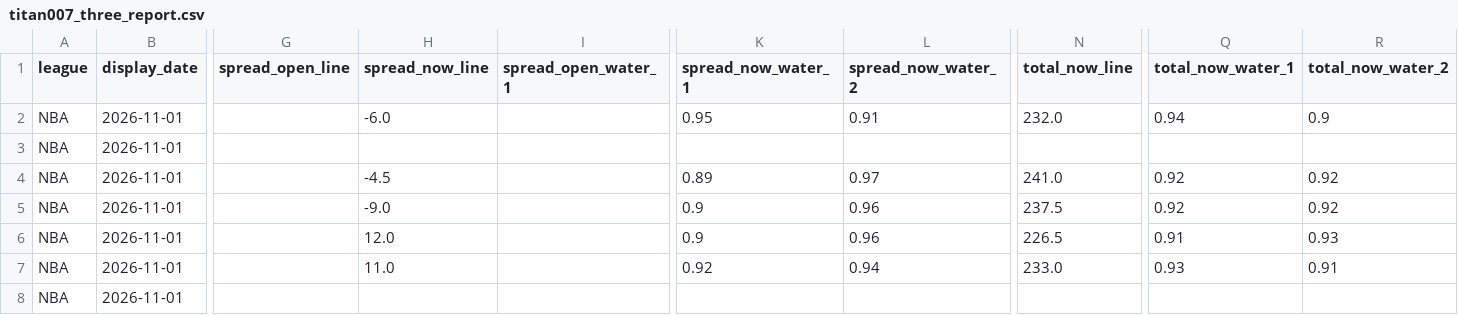
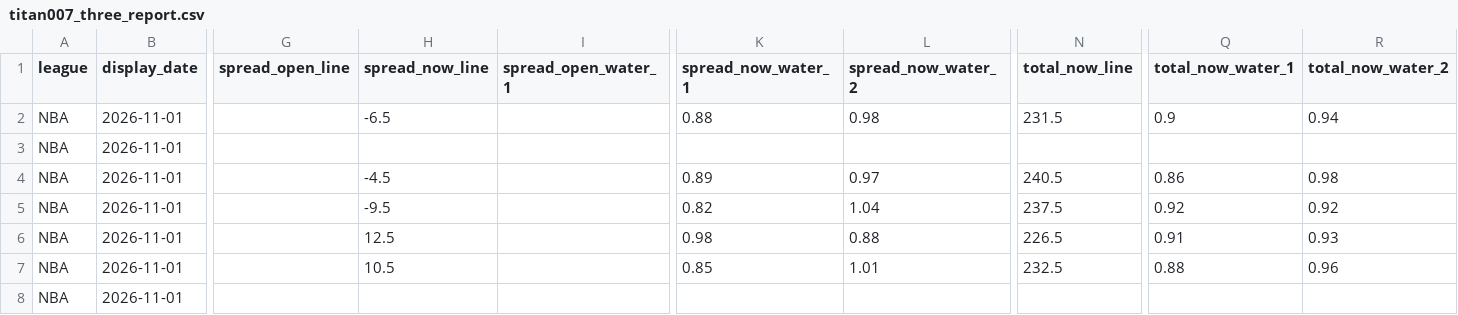
Before and after one commit to noki1022/mcp-sports-hub, a CSV file: reports/daily/2026-11-01/1400/titan007_three_report.csv, drawn as a sheet; only a part is shown, gaps mark what is left out; the diff names each change by its address in the sheet, - before the commit and + after, or states it on an @@ line.

```diff
--- a/reports/daily/2026-11-01/1400/titan007_three_report.csv
+++ b/reports/daily/2026-11-01/1400/titan007_three_report.csv
-H2 (spread_now_line): -6.0
+H2 (spread_now_line): -6.5
-K2 (spread_now_water_1): 0.95
+K2 (spread_now_water_1): 0.88
-L2 (spread_now_water_2): 0.91
+L2 (spread_now_water_2): 0.98
-N2 (total_now_line): 232.0
+N2 (total_now_line): 231.5
-Q2 (total_now_water_1): 0.94
+Q2 (total_now_water_1): 0.9
-R2 (total_now_water_2): 0.9
+R2 (total_now_water_2): 0.94
-N4 (total_now_line): 241.0
+N4 (total_now_line): 240.5
-Q4 (total_now_water_1): 0.92
+Q4 (total_now_water_1): 0.86
-R4 (total_now_water_2): 0.92
+R4 (total_now_water_2): 0.98
-H5 (spread_now_line): -9.0
+H5 (spread_now_line): -9.5
-K5 (spread_now_water_1): 0.9
+K5 (spread_now_water_1): 0.82
-L5 (spread_now_water_2): 0.96
+L5 (spread_now_water_2): 1.04
-H6 (spread_now_line): 12.0
+H6 (spread_now_line): 12.5
-K6 (spread_now_water_1): 0.9
+K6 (spread_now_water_1): 0.98
-L6 (spread_now_water_2): 0.96
+L6 (spread_now_water_2): 0.88
-H7 (spread_now_line): 11.0
+H7 (spread_now_line): 10.5
-K7 (spread_now_water_1): 0.92
+K7 (spread_now_water_1): 0.85
-L7 (spread_now_water_2): 0.94
+L7 (spread_now_water_2): 1.01
-N7 (total_now_line): 233.0
+N7 (total_now_line): 232.5
-Q7 (total_now_water_1): 0.93
+Q7 (total_now_water_1): 0.88
-R7 (total_now_water_2): 0.91
+R7 (total_now_water_2): 0.96
```
Also changed, not shown: 7 other files.
